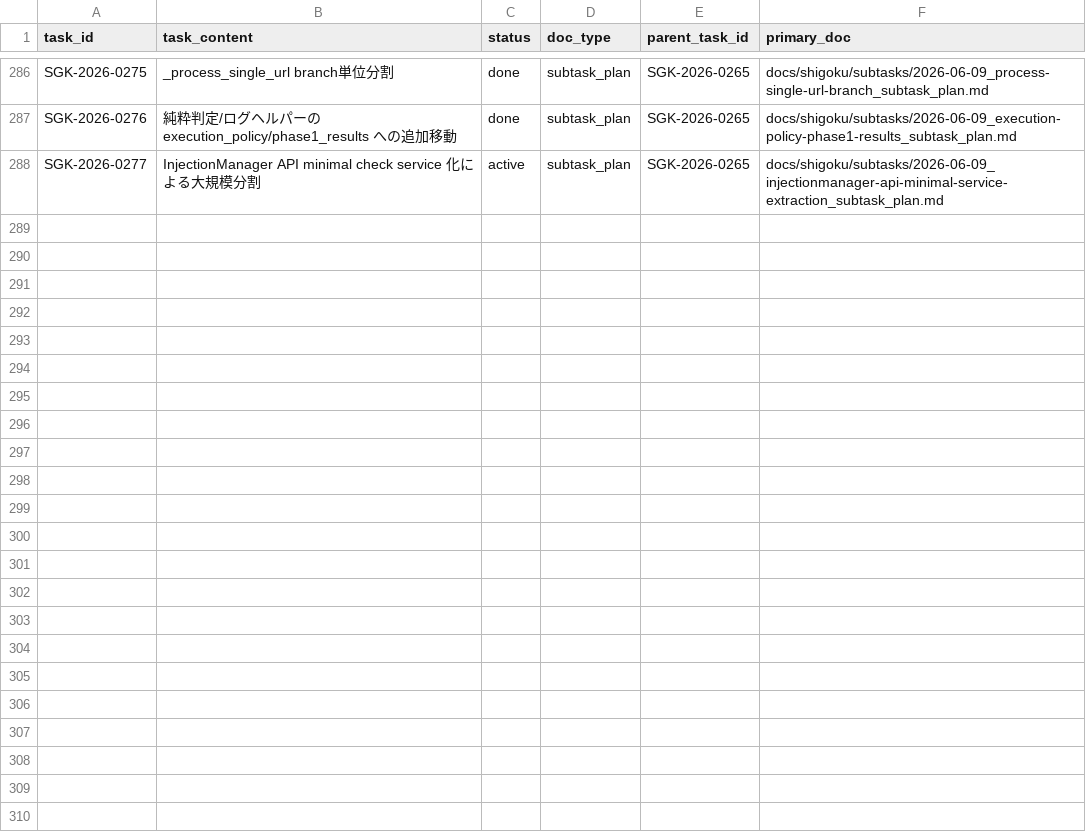
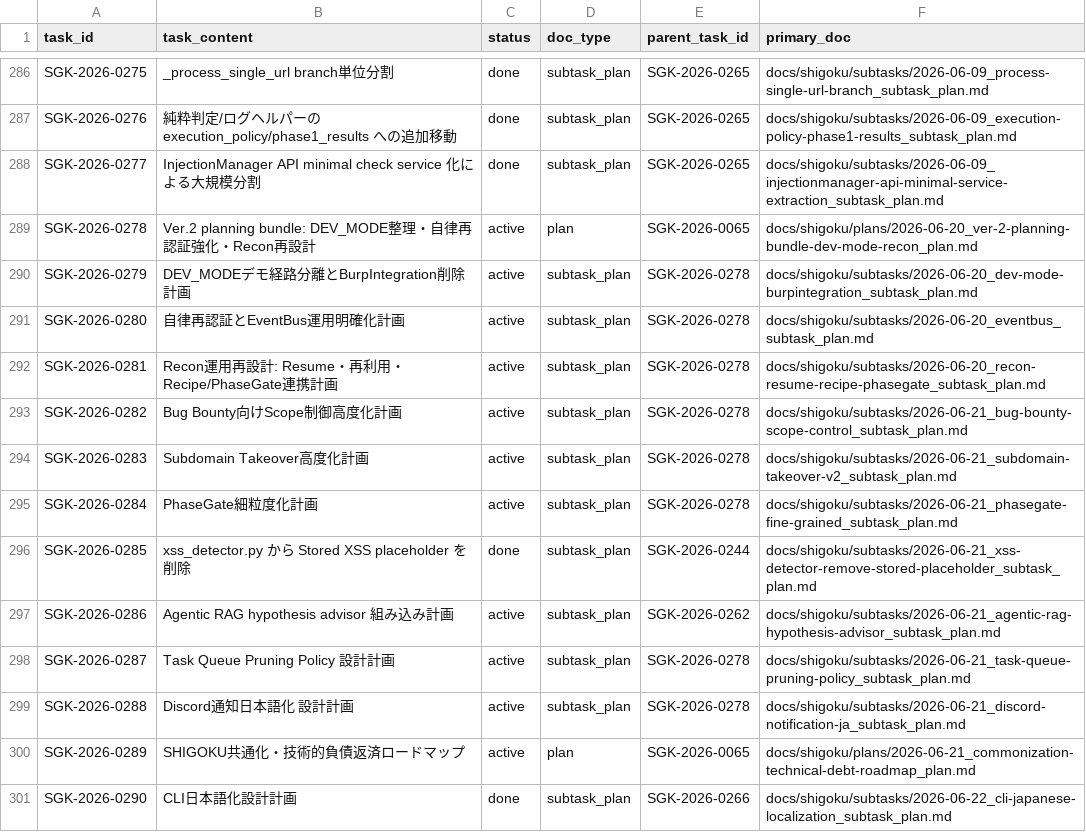
Before and after one commit to scott-arti/SHIGOKU, a CSV file: docs/shigoku/registry/task_ledger.csv, drawn as a sheet; only a part is shown, gaps mark what is left out.

Commit message:
task(SGK-2026-0290): CLI日本語化 - message catalog新設、全フェーズのユーザー向け表示をmsg()化
- 新規: src/cli/messages.py (390キーの日本語メッセージカタログ)
- Phase 1: src/main.py (175箇所) - argparse help/error/print出力を日本語化
- Phase 2: src/cli/cli.py, commands.py, graph.py, monitoring_dashboard.py (~205箇所) - interactive CLI日本語化
- Phase 3: src/core/logger.py (1箇所) - show_tree()デフォルトタイトル
- 新規: tests/test_cli_localization.py (20件) - 整合性/日本語/JSON非汚染/ロガー互換テスト
- 台帳更新: SGK-2026-0290 → done

全390キー/20テスト合格、バリデーション0エラー

```diff
--- a/docs/shigoku/registry/task_ledger.csv
+++ b/docs/shigoku/registry/task_ledger.csv
@@ -287,2 +287,15 @@ SGK-2026-0275,_process_single_url branch単位分割,done,subtask_plan,SGK-2026-
 SGK-2026-0276,純粋判定/ログヘルパーの execution_policy/phase1_results への追加移動,done,subtask_plan,SGK-2026-0265,docs/shigoku/subtasks/2026-06-09_execution-policy-phase1-results_subtask_plan.md
-SGK-2026-0277,InjectionManager API minimal check service 化による大規模分割,active,subtask_plan,SGK-2026-0265,docs/shigoku/subtasks/2026-06-09_injectionmanager-api-minimal-service-extraction_subtask_plan.md
+SGK-2026-0277,InjectionManager API minimal check service 化による大規模分割,done,subtask_plan,SGK-2026-0265,docs/shigoku/subtasks/2026-06-09_injectionmanager-api-minimal-service-extraction_subtask_plan.md
+SGK-2026-0278,Ver.2 planning bundle: DEV_MODE整理・自律再認証強化・Recon再設計,active,plan,SGK-2026-0065,docs/shigoku/plans/2026-06-20_ver-2-planning-bundle-dev-mode-recon_plan.md
+SGK-2026-0279,DEV_MODEデモ経路分離とBurpIntegration削除計画,active,subtask_plan,SGK-2026-0278,docs/shigoku/subtasks/2026-06-20_dev-mode-burpintegration_subtask_plan.md
+SGK-2026-0280,自律再認証とEventBus運用明確化計画,active,subtask_plan,SGK-2026-0278,docs/shigoku/subtasks/2026-06-20_eventbus_subtask_plan.md
+SGK-2026-0281,Recon運用再設計: Resume・再利用・Recipe/PhaseGate連携計画,active,subtask_plan,SGK-2026-0278,docs/shigoku/subtasks/2026-06-20_recon-resume-recipe-phasegate_subtask_plan.md
+SGK-2026-0282,Bug Bounty向けScope制御高度化計画,active,subtask_plan,SGK-2026-0278,docs/shigoku/subtasks/2026-06-21_bug-bounty-scope-control_subtask_plan.md
+SGK-2026-0283,Subdomain Takeover高度化計画,active,subtask_plan,SGK-2026-0278,docs/shigoku/subtasks/2026-06-21_subdomain-takeover-v2_subtask_plan.md
+SGK-2026-0284,PhaseGate細粒度化計画,active,subtask_plan,SGK-2026-0278,docs/shigoku/subtasks/2026-06-21_phasegate-fine-grained_subtask_plan.md
+SGK-2026-0285,xss_detector.py から Stored XSS placeholder を削除,done,subtask_plan,SGK-2026-0244,docs/shigoku/subtasks/2026-06-21_xss-detector-remove-stored-placeholder_subtask_plan.md
+SGK-2026-0286,Agentic RAG hypothesis advisor 組み込み計画,active,subtask_plan,SGK-2026-0262,docs/shigoku/subtasks/2026-06-21_agentic-rag-hypothesis-advisor_subtask_plan.md
+SGK-2026-0287,Task Queue Pruning Policy 設計計画,active,subtask_plan,SGK-2026-0278,docs/shigoku/subtasks/2026-06-21_task-queue-pruning-policy_subtask_plan.md
+SGK-2026-0288,Discord通知日本語化 設計計画,active,subtask_plan,SGK-2026-0278,docs/shigoku/subtasks/2026-06-21_discord-notification-ja_subtask_plan.md
+SGK-2026-0289,SHIGOKU共通化・技術的負債返済ロードマップ,active,plan,SGK-2026-0065,docs/shigoku/plans/2026-06-21_commonization-technical-debt-roadmap_plan.md
+SGK-2026-0290,CLI日本語化設計計画,done,subtask_plan,SGK-2026-0266,docs/shigoku/subtasks/2026-06-22_cli-japanese-localization_subtask_plan.md
```
Also changed, not shown: 12 other files.
